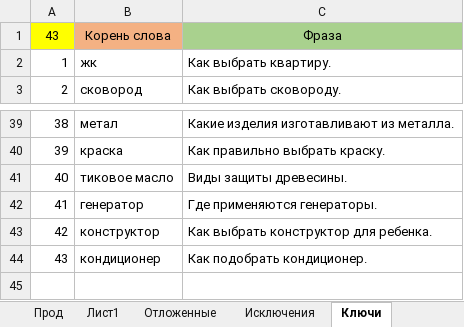
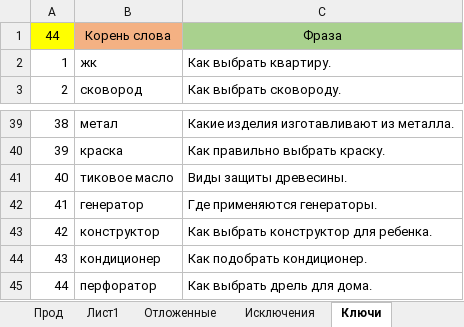
Before and after one commit to Goodron1981/MyMacros-master, an Excel workbook: Тестовая версия.xlsm, sheet Ключи, drawn as a sheet; only a part is shown, gaps mark what is left out; values as stored, in another font and other column widths than the file's, no borders; the diff names each change by its address in the sheet, - before the commit and + after, or states it on an @@ line.

```diff
--- a/Тестовая версия.xlsm (sheet Ключи)
+++ b/Тестовая версия.xlsm (sheet Ключи)
@@ column A renumbered in row 1 @@
+row 45: 44 | перфоратор | Как выбрать дрель для дома.
```
Also changed, not shown: sheet Ротапост, sheet Прод, sheet Лист1, sheet Отложенные.
